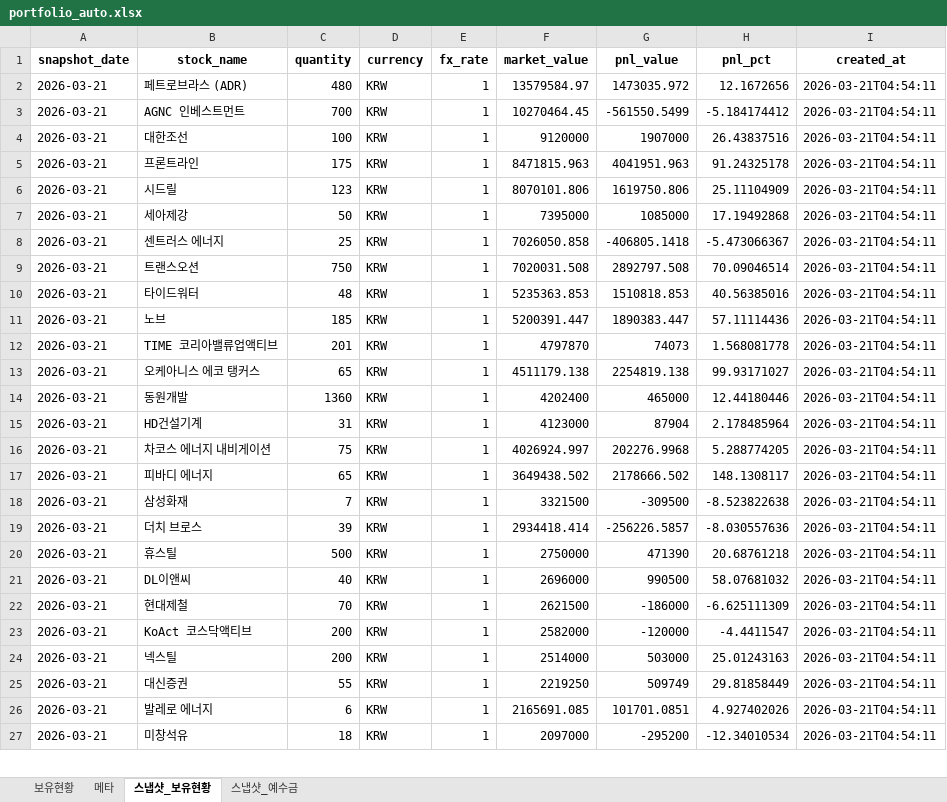
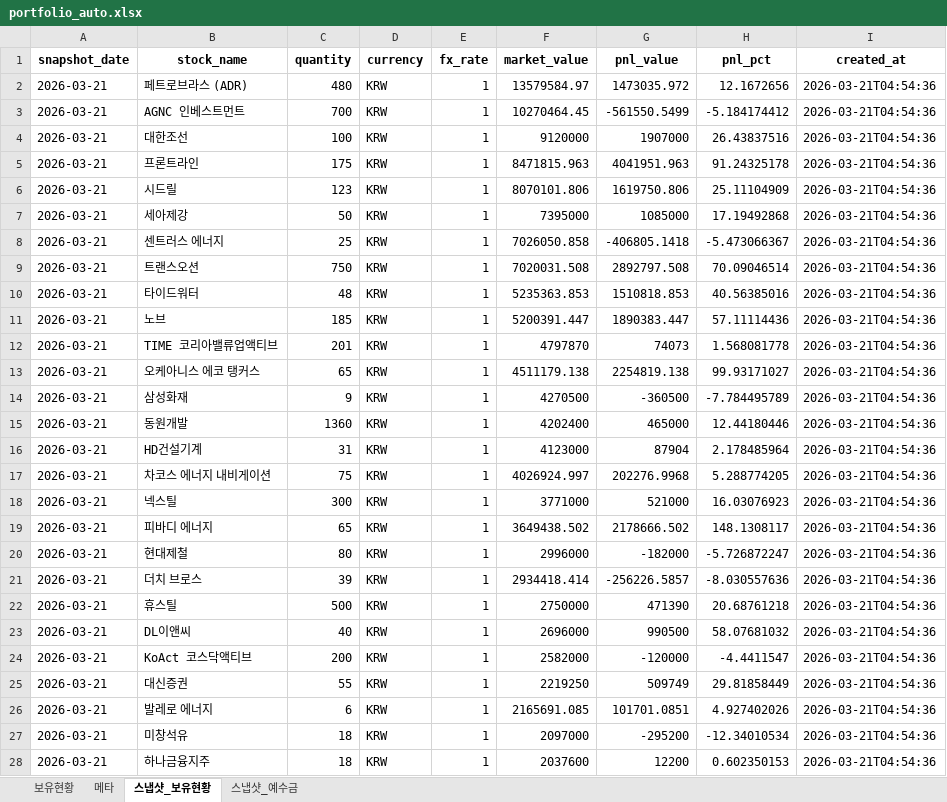
Before and after one commit to ssungjun83/invest_diary, an Excel workbook: portfolio_auto.xlsx, sheet 스냅샷_보유현황, drawn as a sheet; only a part is shown; values as stored, in another font and other column widths than the file's, no borders; removed rows and columns are numbered as before the commit, all else as after; the diff covers the shown part only; the diff names each change by its address in the sheet, - before the commit and + after, or states it on an @@ line.

Commit message:
auto: portfolio snapshot 2026-03-21 (2026-03-21T04:54:36)

```diff
--- a/portfolio_auto.xlsx (sheet 스냅샷_보유현황)
+++ b/portfolio_auto.xlsx (sheet 스냅샷_보유현황)
-I2:I13 (created_at): 2026-03-21T04:54:11
+I2:I13 (created_at): 2026-03-21T04:54:36
+row 14: 2026-03-21 | 삼성화재 | 9 | KRW | 1 | 4270500 | -360500 | -7.784495789 | 2026-03-21T04:54:36
-I15:I17 (created_at): 2026-03-21T04:54:11
+I15:I17 (created_at): 2026-03-21T04:54:36
+row 18: 2026-03-21 | 넥스틸 | 300 | KRW | 1 | 3771000 | 521000 | 16.03076923 | 2026-03-21T04:54:36
-I19 (created_at): 2026-03-21T04:54:11
+I19 (created_at): 2026-03-21T04:54:36
-row 18: 2026-03-21 | 삼성화재 | 7 | KRW | 1 | 3321500 | -309500 | -8.523822638 | 2026-03-21T04:54:11
+row 20: 2026-03-21 | 현대제철 | 80 | KRW | 1 | 2996000 | -182000 | -5.726872247 | 2026-03-21T04:54:36
-I21:I23 (created_at): 2026-03-21T04:54:11
+I21:I23 (created_at): 2026-03-21T04:54:36
-row 22: 2026-03-21 | 현대제철 | 70 | KRW | 1 | 2621500 | -186000 | -6.625111309 | 2026-03-21T04:54:11
-I24 (created_at): 2026-03-21T04:54:11
+I24 (created_at): 2026-03-21T04:54:36
-row 24: 2026-03-21 | 넥스틸 | 200 | KRW | 1 | 2514000 | 503000 | 25.01243163 | 2026-03-21T04:54:11
-I25:I27 (created_at): 2026-03-21T04:54:11
+I25:I27 (created_at): 2026-03-21T04:54:36
+row 28: 2026-03-21 | 하나금융지주 | 18 | KRW | 1 | 2037600 | 12200 | 0.602350153 | 2026-03-21T04:54:36
```
Also changed, not shown: 1 removed row and 14 edited cells elsewhere in this sheet, sheet 보유현황, sheet 메타, sheet 스냅샷_예수금.
